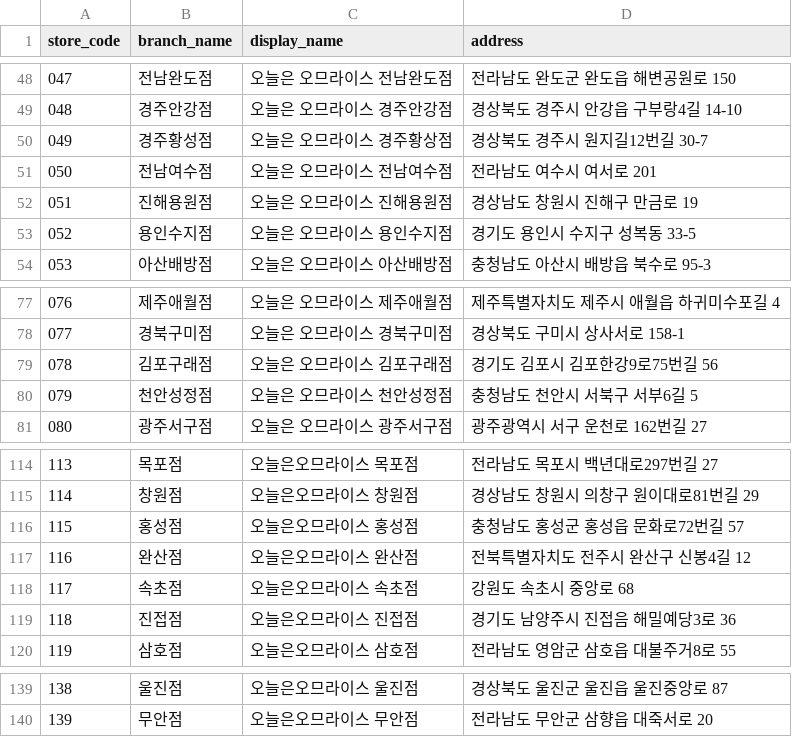
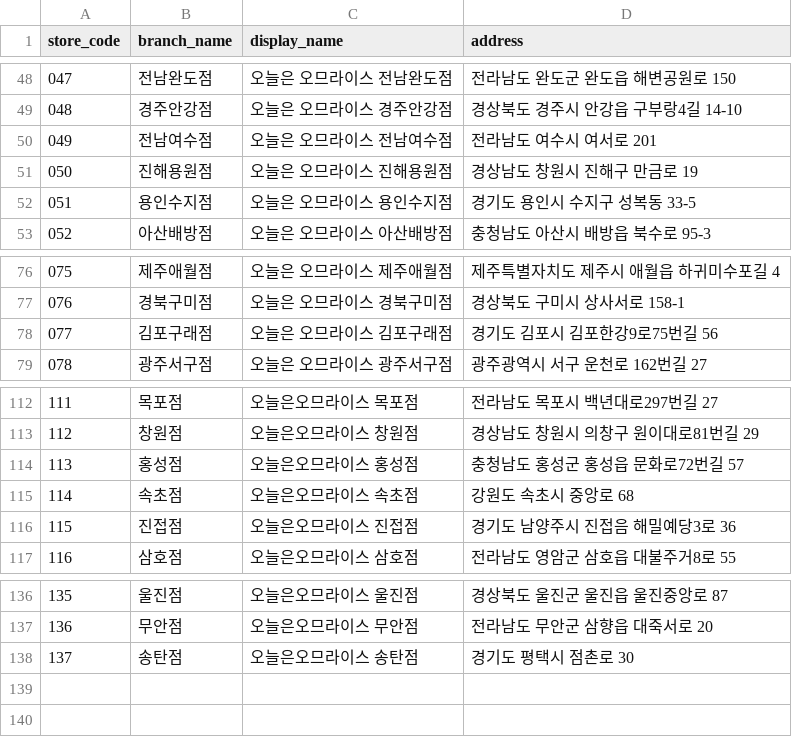
Before and after one commit to James940522/omurice-landing, a CSV file: public/asset/csv/omurice_kakao_stores_clean.csv, drawn as a sheet; only a part is shown, gaps mark what is left out; removed rows and columns are numbered as before the commit, all else as after; the diff names each change by its address in the sheet, - before the commit and + after, or states it on an @@ line.

Commit message:
Fix: list

```diff
--- a/public/asset/csv/omurice_kakao_stores_clean.csv
+++ b/public/asset/csv/omurice_kakao_stores_clean.csv
-row 50: 049 | 경주황성점 | 오늘은 오므라이스 경주황상점 | 경상북도 경주시 원지길12번길 30-7
@@ column A (store_code) renumbered between rows 50 and 137 @@
-row 80: 079 | 천안성정점 | 오늘은 오므라이스 천안성정점 | 충청남도 천안시 서북구 서부6길 5
-row 117: 116 | 완산점 | 오늘은오므라이스 완산점 | 전북특별자치도 전주시 완산구 신봉4길 12
+row 138: 137 | 송탄점 | 오늘은오므라이스 송탄점 | 경기도 평택시 점촌로 30
```
